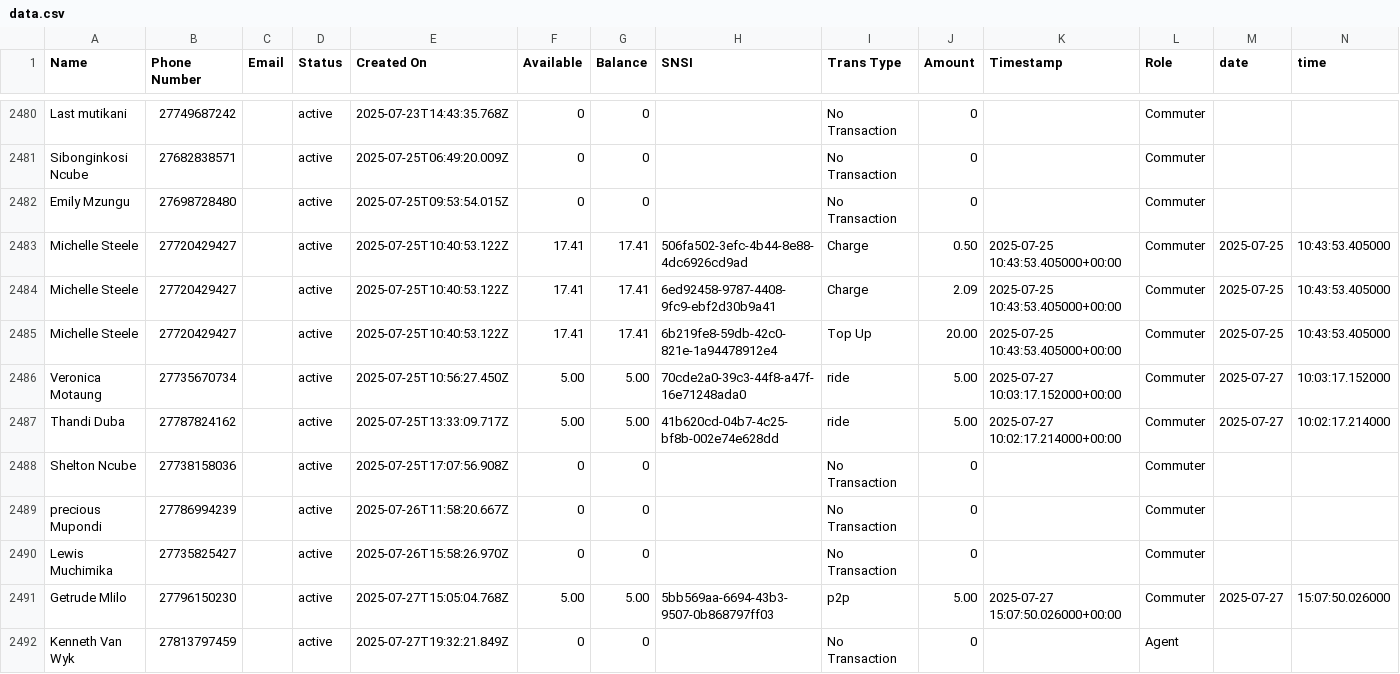
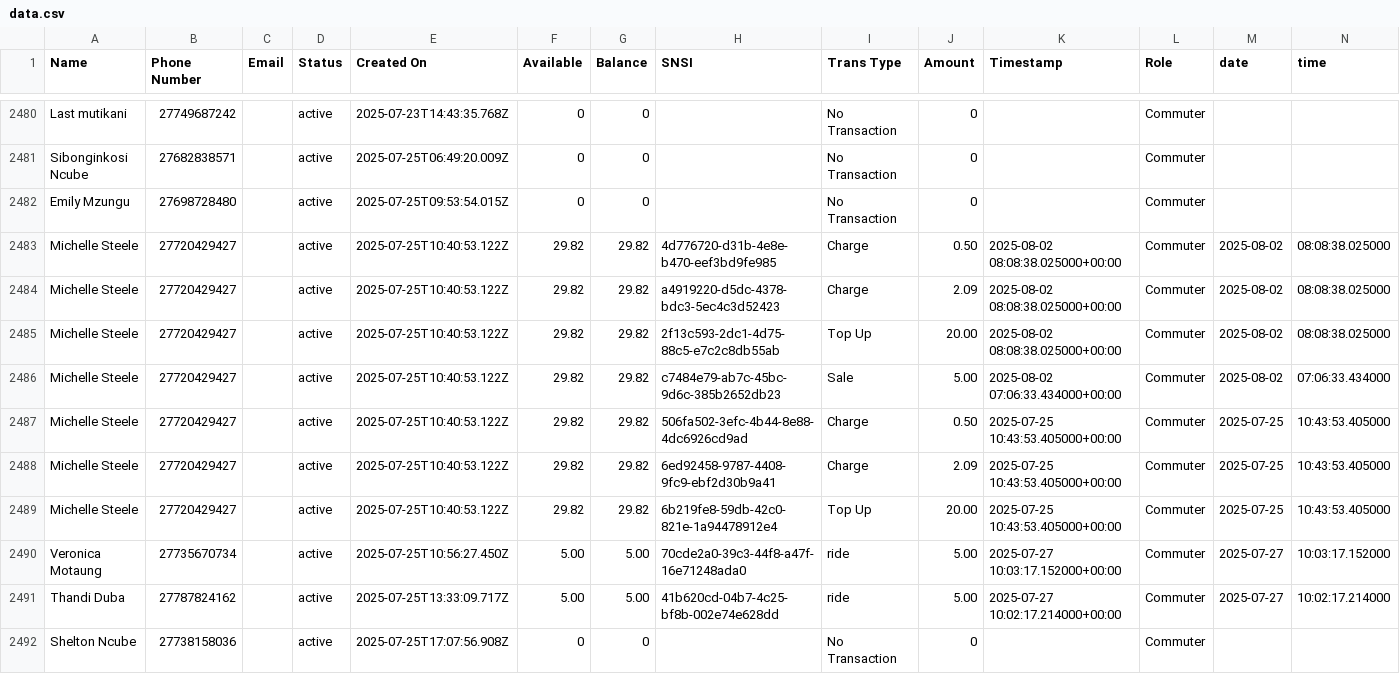
Before and after one commit to Kamal-Moha/WiTaxi-Pay-Analytics-Bhadala, a CSV file: Data/data.csv, drawn as a sheet; only a part is shown, gaps mark what is left out; the shorter side is filled out with more unchanged rows.

```diff
--- a/Data/data.csv
+++ b/Data/data.csv
@@ -2482,5 +2482,9 @@ Sibonginkosi Ncube,27682838571,,active,2025-07-25T06:49:20.009Z,0,0,,No Transact
 Emily Mzungu,27698728480,,active,2025-07-25T09:53:54.015Z,0,0,,No Transaction,0,,Commuter,,
-Michelle Steele,27720429427,,active,2025-07-25T10:40:53.122Z,17.41,17.41,506fa502-3efc-4b44-8e88-4dc6926cd9ad,Charge,0.50,2025-07-25 10:43:53.405000+00:00,Commuter,2025-07-25,10:43:53.405000
-Michelle Steele,27720429427,,active,2025-07-25T10:40:53.122Z,17.41,17.41,6ed92458-9787-4408-9fc9-ebf2d30b9a41,Charge,2.09,2025-07-25 10:43:53.405000+00:00,Commuter,2025-07-25,10:43:53.405000
-Michelle Steele,27720429427,,active,2025-07-25T10:40:53.122Z,17.41,17.41,6b219fe8-59db-42c0-821e-1a94478912e4,Top Up,20.00,2025-07-25 10:43:53.405000+00:00,Commuter,2025-07-25,10:43:53.405000
+Michelle Steele,27720429427,,active,2025-07-25T10:40:53.122Z,29.82,29.82,4d776720-d31b-4e8e-b470-eef3bd9fe985,Charge,0.50,2025-08-02 08:08:38.025000+00:00,Commuter,2025-08-02,08:08:38.025000
+Michelle Steele,27720429427,,active,2025-07-25T10:40:53.122Z,29.82,29.82,a4919220-d5dc-4378-bdc3-5ec4c3d52423,Charge,2.09,2025-08-02 08:08:38.025000+00:00,Commuter,2025-08-02,08:08:38.025000
+Michelle Steele,27720429427,,active,2025-07-25T10:40:53.122Z,29.82,29.82,2f13c593-2dc1-4d75-88c5-e7c2c8db55ab,Top Up,20.00,2025-08-02 08:08:38.025000+00:00,Commuter,2025-08-02,08:08:38.025000
+Michelle Steele,27720429427,,active,2025-07-25T10:40:53.122Z,29.82,29.82,c7484e79-ab7c-45bc-9d6c-385b2652db23,Sale,5.00,2025-08-02 07:06:33.434000+00:00,Commuter,2025-08-02,07:06:33.434000
+Michelle Steele,27720429427,,active,2025-07-25T10:40:53.122Z,29.82,29.82,506fa502-3efc-4b44-8e88-4dc6926cd9ad,Charge,0.50,2025-07-25 10:43:53.405000+00:00,Commuter,2025-07-25,10:43:53.405000
+Michelle Steele,27720429427,,active,2025-07-25T10:40:53.122Z,29.82,29.82,6ed92458-9787-4408-9fc9-ebf2d30b9a41,Charge,2.09,2025-07-25 10:43:53.405000+00:00,Commuter,2025-07-25,10:43:53.405000
+Michelle Steele,27720429427,,active,2025-07-25T10:40:53.122Z,29.82,29.82,6b219fe8-59db-42c0-821e-1a94478912e4,Top Up,20.00,2025-07-25 10:43:53.405000+00:00,Commuter,2025-07-25,10:43:53.405000
 Veronica Motaung,27735670734,,active,2025-07-25T10:56:27.450Z,5.00,5.00,70cde2a0-39c3-44f8-a47f-16e71248ada0,ride,5.00,2025-07-27 10:03:17.152000+00:00,Commuter,2025-07-27,10:03:17.152000
```
Also changed, not shown: Data/accts_data.csv.
